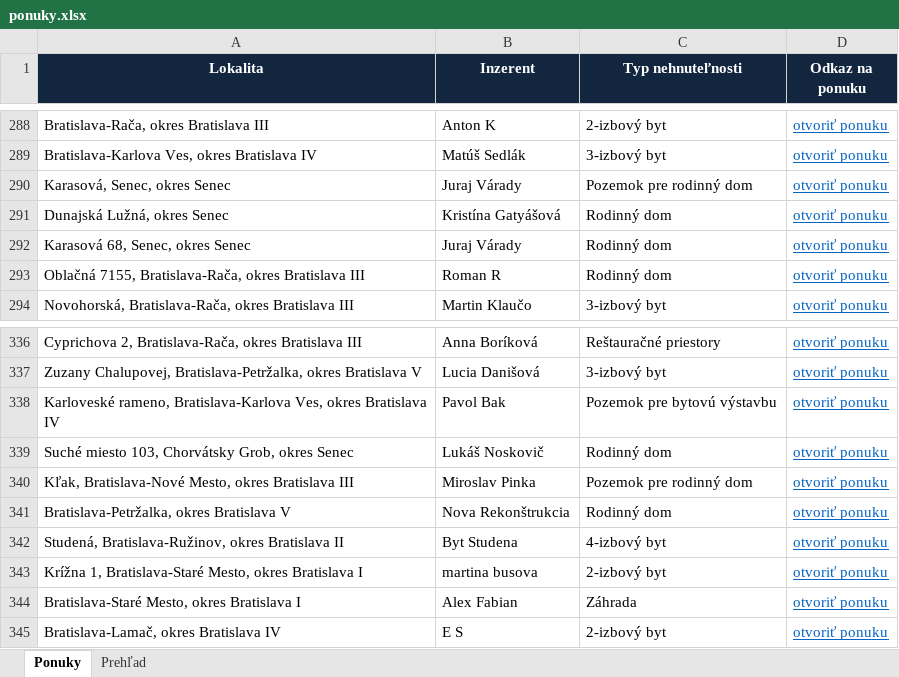
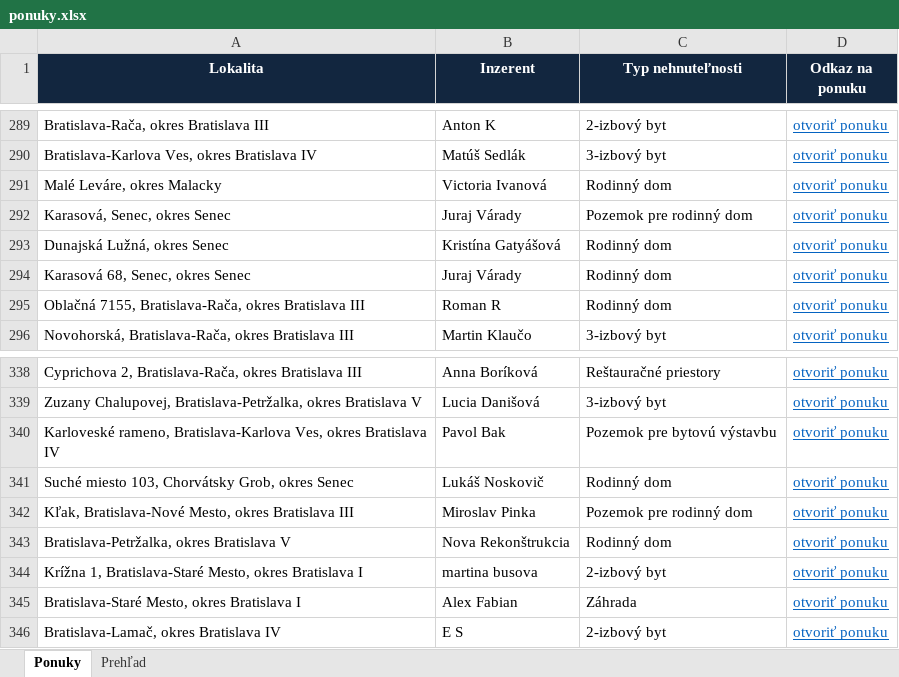
Before and after one commit to mrkubis-nest/nehnutelnosti-scraper, an Excel workbook: public/ponuky.xlsx, sheet Ponuky, drawn as a sheet; only a part is shown, gaps mark what is left out; values as stored, in another font and other column widths than the file's, no borders; removed rows and columns are numbered as before the commit, all else as after; the diff covers the shown part only; the diff names each change by its address in the sheet, - before the commit and + after, or states it on an @@ line.

```diff
--- a/public/ponuky.xlsx (sheet Ponuky)
+++ b/public/ponuky.xlsx (sheet Ponuky)
+row 291: Malé Leváre, okres Malacky | Victoria Ivanová | Rodinný dom | otvoriť ponuku
-row 342: Studená, Bratislava-Ružinov, okres Bratislava II | Byt Studena | 4-izbový byt | otvoriť ponuku
```
Also changed, not shown: 3 added rows, 4 removed rows and cell formats elsewhere in this sheet, sheet Prehľad, 2 other files.
